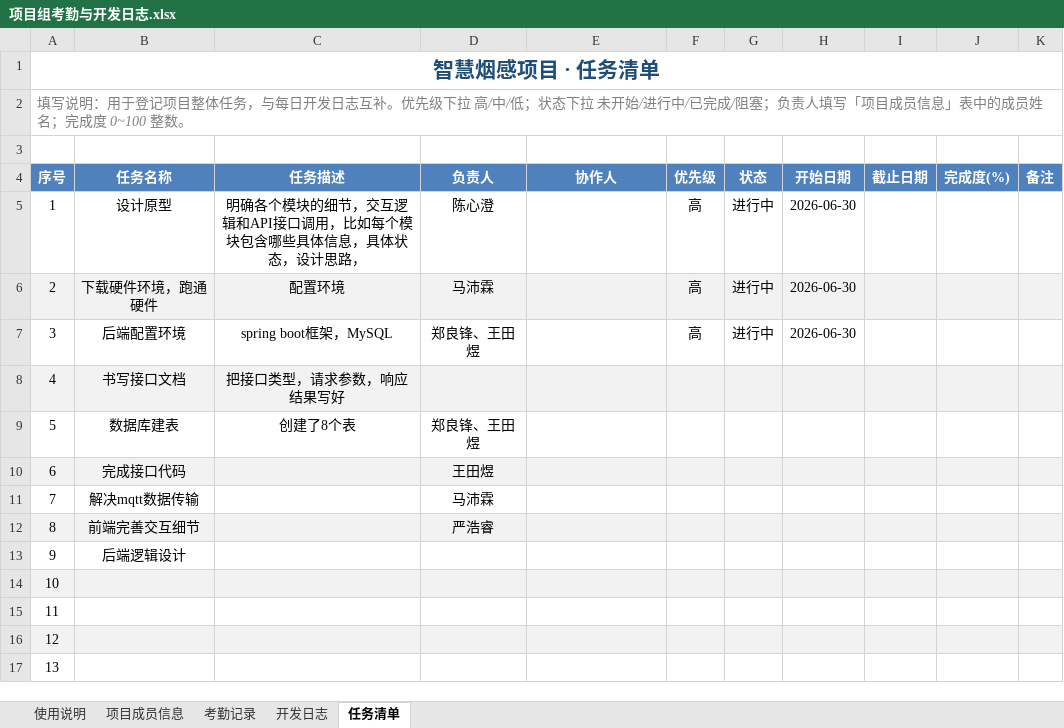
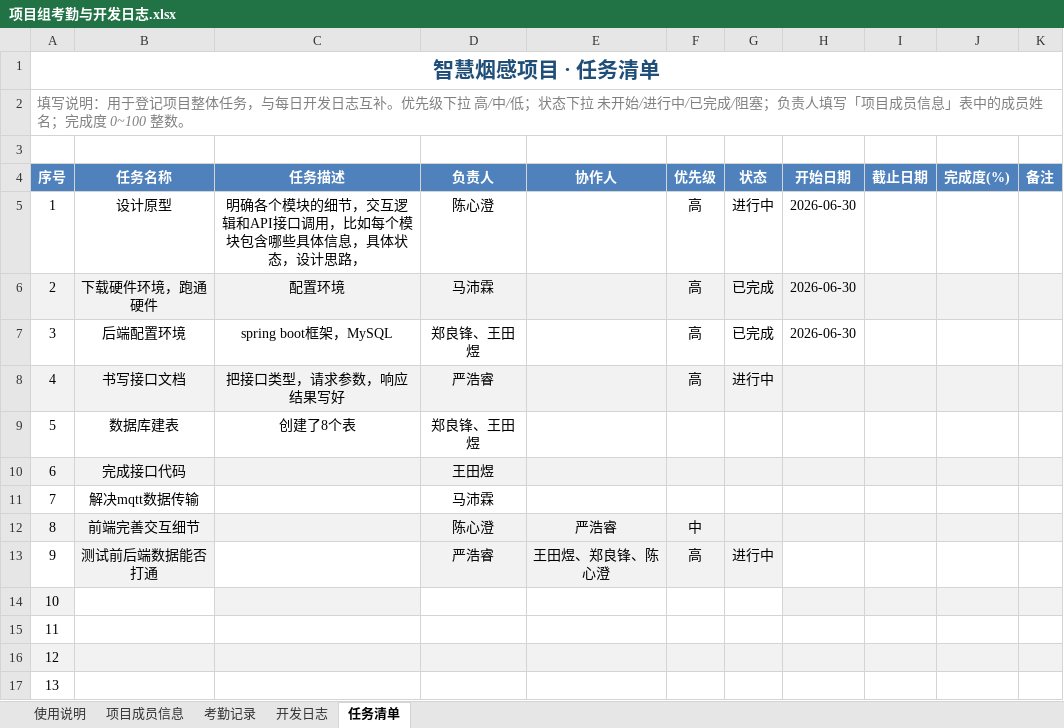
Before and after one commit to Aetik-yue/Chinasoft-Project-group23, an Excel workbook: 文档/项目组考勤与开发日志.xlsx, sheet 任务清单, drawn as a sheet; only a part is shown; values as stored, in another font and other column widths than the file's, no borders; the diff names each change by its address in the sheet, - before the commit and + after, or states it on an @@ line.

```diff
--- a/文档/项目组考勤与开发日志.xlsx (sheet 任务清单)
+++ b/文档/项目组考勤与开发日志.xlsx (sheet 任务清单)
-G6:G7 (状态): 进行中
+G6:G7 (状态): 已完成
-D8 (负责人): (empty)
+D8 (负责人): 严浩睿
-F8 (优先级): (empty)
+F8 (优先级): 高
-G8 (状态): (empty)
+G8 (状态): 进行中
-D12 (负责人): 严浩睿
+D12 (负责人): 陈心澄
-E12 (协作人): (empty)
+E12 (协作人): 严浩睿
-F12 (优先级): (empty)
+F12 (优先级): 中
-B13 (任务名称): 后端逻辑设计
+B13 (任务名称): 测试前后端数据能否打通
-B13 fill: none
+B13 fill: #F2F2F2
-D13 (负责人): (empty)
+D13 (负责人): 严浩睿
-D13:G13 fill: none
+D13:G13 fill: #F2F2F2
-E13 (协作人): (empty)
+E13 (协作人): 王田煜、郑良锋、陈心澄
-F13 (优先级): (empty)
+F13 (优先级): 高
-G13 (状态): (empty)
+G13 (状态): 进行中
-B14 fill: #F2F2F2
+B14 fill: none
-D14:G14 fill: #F2F2F2
+D14:G14 fill: none
```
Also changed, not shown: sheet 开发日志, sheet 考勤记录, 5 other files.
